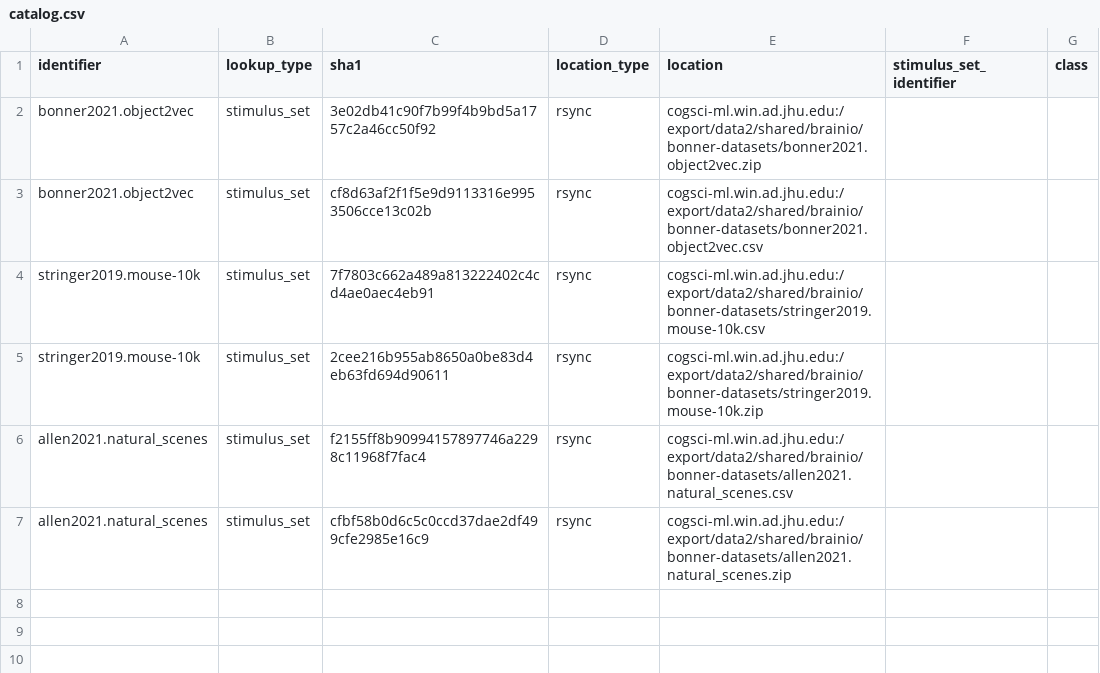
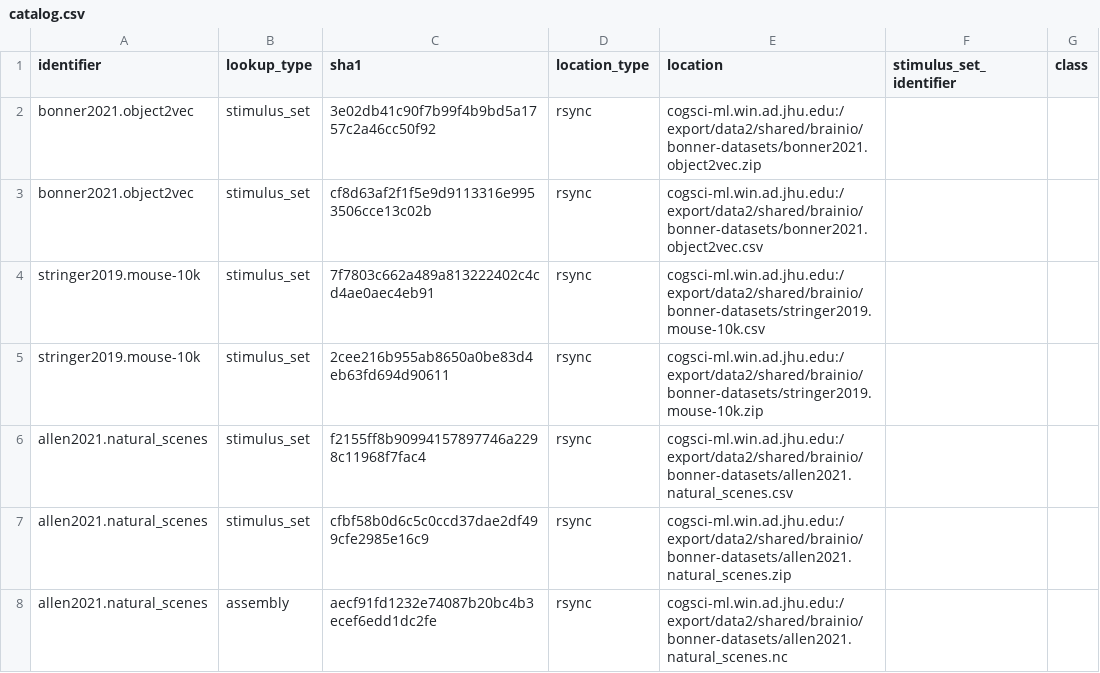
Before and after one commit to swadhwa5/bonner-datasets, a CSV file: catalog.csv, drawn as a sheet; the diff names each change by its address in the sheet, - before the commit and + after, or states it on an @@ line.

```diff
--- a/catalog.csv
+++ b/catalog.csv
+row 8: allen2021.natural_scenes | assembly | aecf91fd1232e74087b20bc4b3ecef6edd1dc2fe | rsync | cogsci-ml.win.ad.jhu.edu:/export/data2/shared/brainio/bonner-datasets/allen2021.natural_scenes.nc
```
